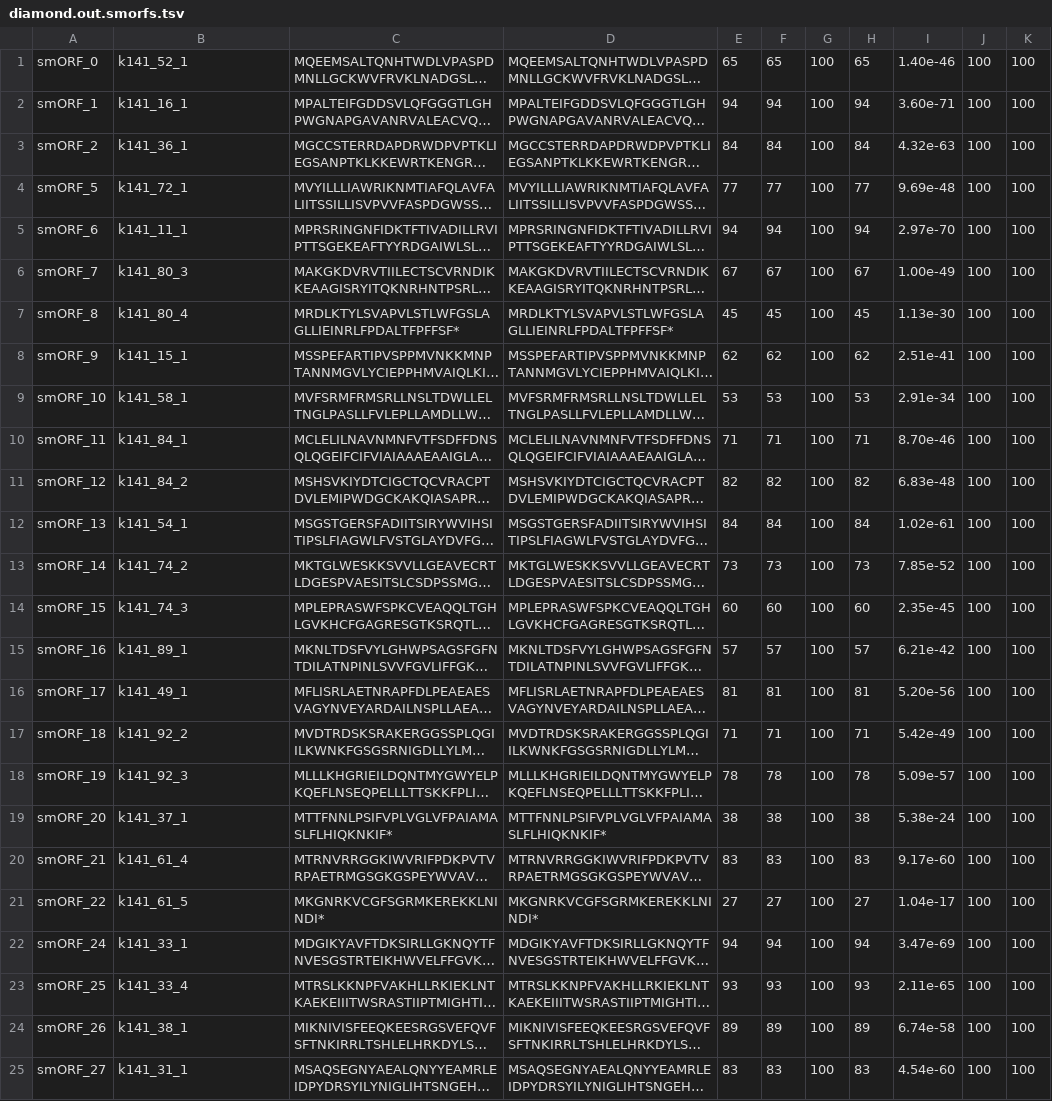
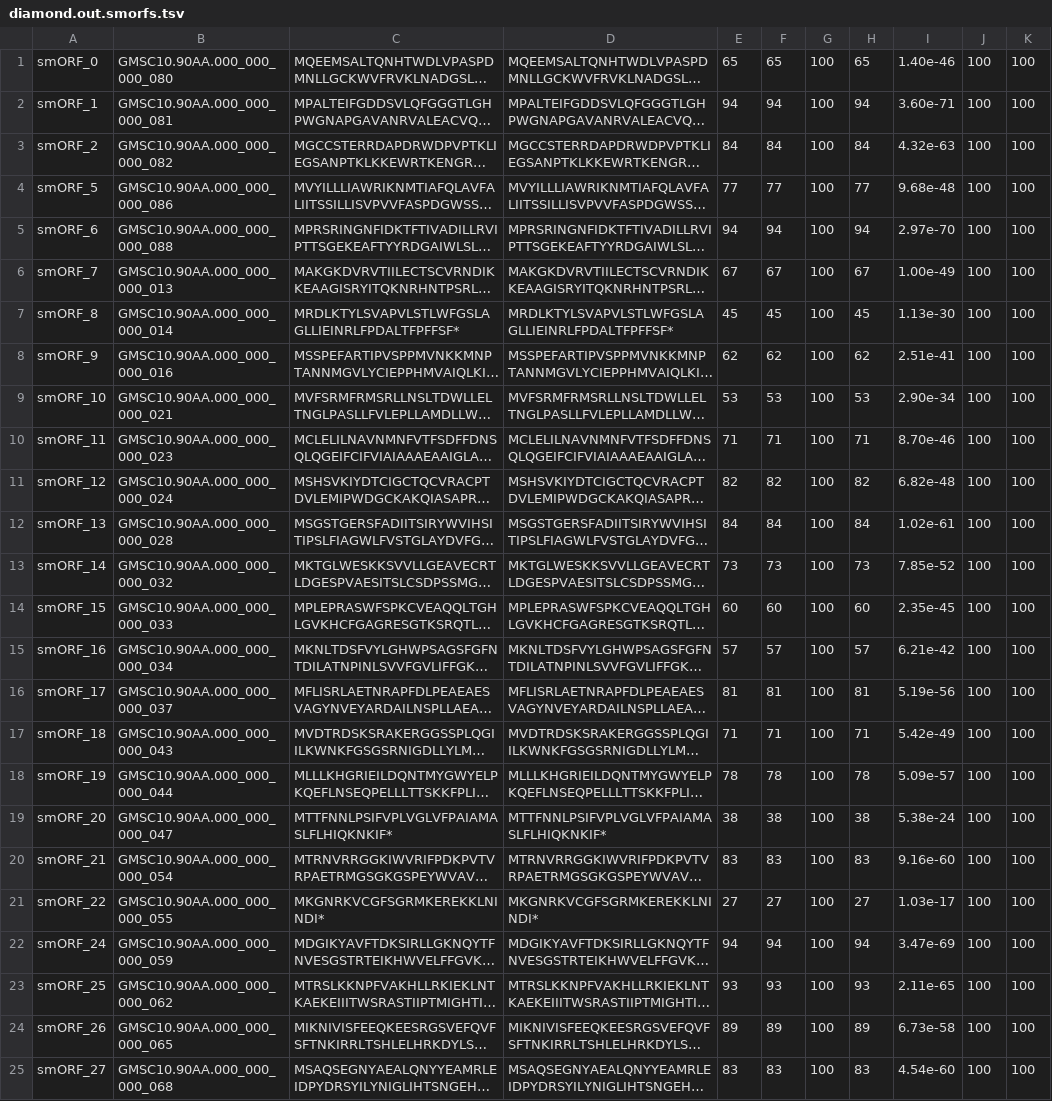
Before and after one commit to BigDataBiology/GMSC-mapper, a TSV file: examples/output_diamond/diamond.out.smorfs.tsv, drawn as a sheet; only a part is shown; long unchanged cells end in …; the diff covers the shown part only; the diff names each change by its address in the sheet, - before the commit and + after, or states it on an @@ line.

```diff
--- a/examples/output_diamond/diamond.out.smorfs.tsv
+++ b/examples/output_diamond/diamond.out.smorfs.tsv
-B1: k141_52_1
+B1: GMSC10.90AA.000_000_000_080
-B2: k141_16_1
+B2: GMSC10.90AA.000_000_000_081
-B3: k141_36_1
+B3: GMSC10.90AA.000_000_000_082
-B4: k141_72_1
+B4: GMSC10.90AA.000_000_000_086
-I4: 9.69e-48
+I4: 9.68e-48
-B5: k141_11_1
+B5: GMSC10.90AA.000_000_000_088
-B6: k141_80_3
+B6: GMSC10.90AA.000_000_000_013
-B7: k141_80_4
+B7: GMSC10.90AA.000_000_000_014
-B8: k141_15_1
+B8: GMSC10.90AA.000_000_000_016
-B9: k141_58_1
+B9: GMSC10.90AA.000_000_000_021
-I9: 2.91e-34
+I9: 2.90e-34
-B10: k141_84_1
+B10: GMSC10.90AA.000_000_000_023
-B11: k141_84_2
+B11: GMSC10.90AA.000_000_000_024
-I11: 6.83e-48
+I11: 6.82e-48
-B12: k141_54_1
+B12: GMSC10.90AA.000_000_000_028
-B13: k141_74_2
+B13: GMSC10.90AA.000_000_000_032
-B14: k141_74_3
+B14: GMSC10.90AA.000_000_000_033
-B15: k141_89_1
+B15: GMSC10.90AA.000_000_000_034
-B16: k141_49_1
+B16: GMSC10.90AA.000_000_000_037
-I16: 5.20e-56
+I16: 5.19e-56
-B17: k141_92_2
+B17: GMSC10.90AA.000_000_000_043
-B18: k141_92_3
+B18: GMSC10.90AA.000_000_000_044
-B19: k141_37_1
+B19: GMSC10.90AA.000_000_000_047
-B20: k141_61_4
+B20: GMSC10.90AA.000_000_000_054
-I20: 9.17e-60
+I20: 9.16e-60
-B21: k141_61_5
+B21: GMSC10.90AA.000_000_000_055
-I21: 1.04e-17
+I21: 1.03e-17
-B22: k141_33_1
+B22: GMSC10.90AA.000_000_000_059
-B23: k141_33_4
+B23: GMSC10.90AA.000_000_000_062
-B24: k141_38_1
+B24: GMSC10.90AA.000_000_000_065
-I24: 6.74e-58
+I24: 6.73e-58
-B25: k141_31_1
+B25: GMSC10.90AA.000_000_000_068
```
Also changed, not shown: 5 edited cells elsewhere in this file, examples/output_diamond/habitat.out.smorfs.tsv, examples/output_diamond/taxonomy.out.smorfs.tsv, 20 other files.
